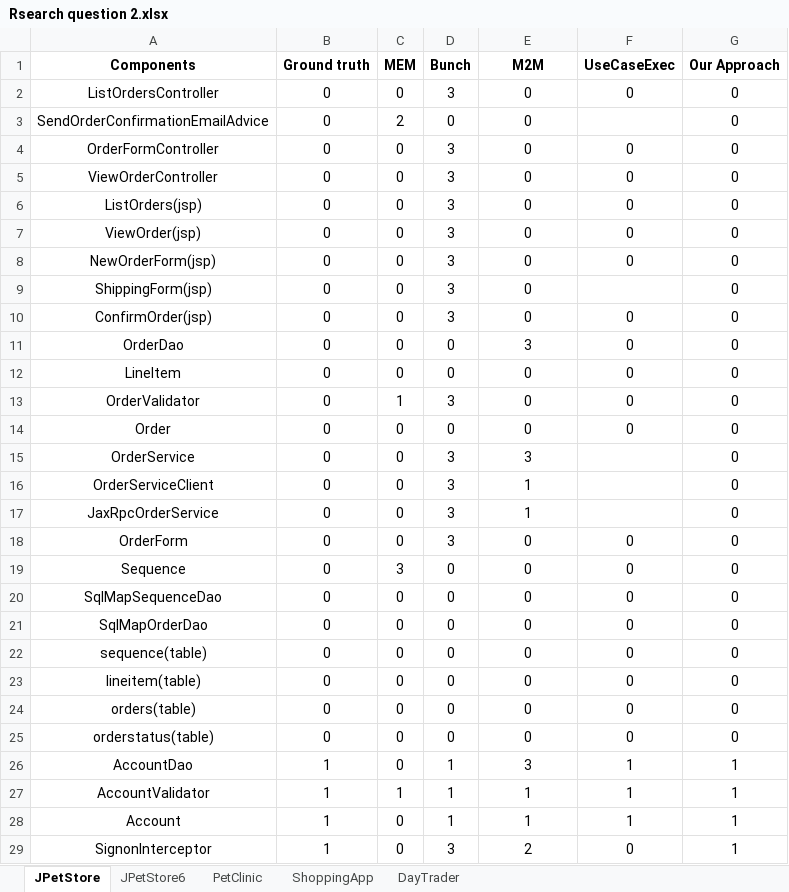
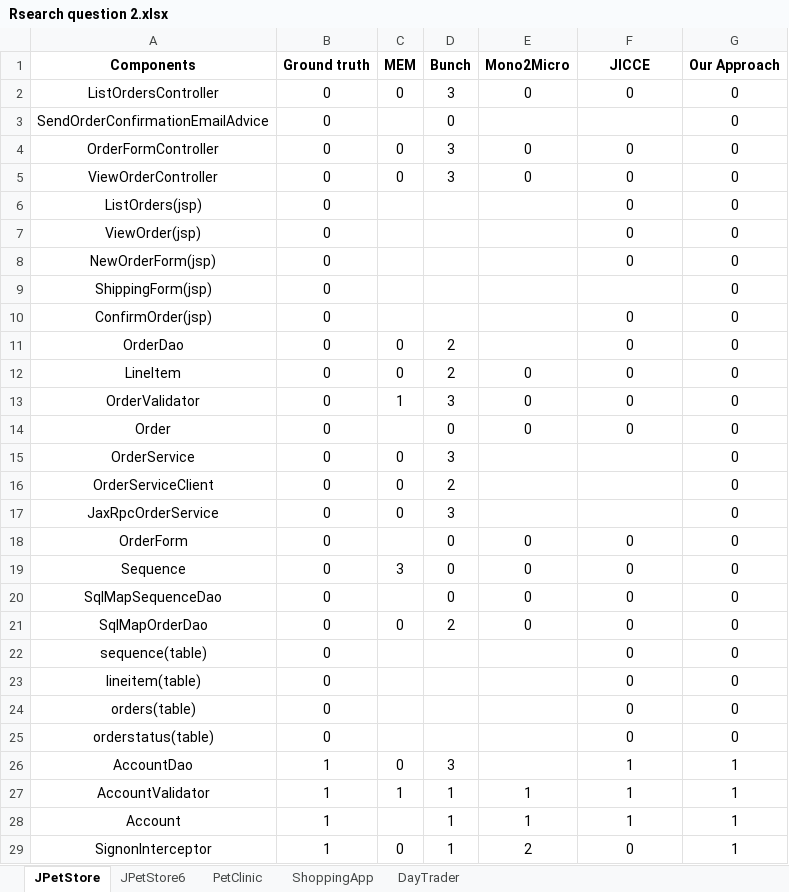
Before and after one commit to micro-usb/microUSB, an Excel workbook: Results/Research Question 2/Rsearch question 2.xlsx, sheet JPetStore, drawn as a sheet; only a part is shown; values as stored, in another font and other column widths than the file's, no borders; the diff covers the shown part only; the diff names each change by its address in the sheet, - before the commit and + after, or states it on an @@ line.

```diff
--- a/Results/Research Question 2/Rsearch question 2.xlsx (sheet JPetStore)
+++ b/Results/Research Question 2/Rsearch question 2.xlsx (sheet JPetStore)
-E1: M2M
+E1: Mono2Micro
-F1: UseCaseExec
+F1: JICCE
-C3 (MEM): 2
+C3 (MEM): (empty)
-E3 (Mono2Micro): 0
+E3 (Mono2Micro): (empty)
-C6:C10 (MEM): 0
+C6:C10 (MEM): (empty)
-D6:D10 (Bunch): 3
+D6:D10 (Bunch): (empty)
-E6:E10 (Mono2Micro): 0
+E6:E10 (Mono2Micro): (empty)
-D11:D12 (Bunch): 0
+D11:D12 (Bunch): 2
-E11 (Mono2Micro): 3
+E11 (Mono2Micro): (empty)
-C14 (MEM): 0
+C14 (MEM): (empty)
-E15 (Mono2Micro): 3
+E15 (Mono2Micro): (empty)
-D16 (Bunch): 3
+D16 (Bunch): 2
-E16:E17 (Mono2Micro): 1
+E16:E17 (Mono2Micro): (empty)
-C18 (MEM): 0
+C18 (MEM): (empty)
-D18 (Bunch): 3
+D18 (Bunch): 0
-C20 (MEM): 0
+C20 (MEM): (empty)
-D21 (Bunch): 0
+D21 (Bunch): 2
-C22:C25 (MEM): 0
+C22:C25 (MEM): (empty)
-D22:D25 (Bunch): 0
+D22:D25 (Bunch): (empty)
-E22:E25 (Mono2Micro): 0
+E22:E25 (Mono2Micro): (empty)
-D26 (Bunch): 1
+D26 (Bunch): 3
-E26 (Mono2Micro): 3
+E26 (Mono2Micro): (empty)
-C28 (MEM): 0
+C28 (MEM): (empty)
-D29 (Bunch): 3
+D29 (Bunch): 1
```
Also changed, not shown: 1 added row, 1 removed row and 94 edited cells elsewhere in this sheet, sheet DayTrader, sheet JPetStore6, sheet PetClinic, sheet ShoppingApp, 26 other files.
